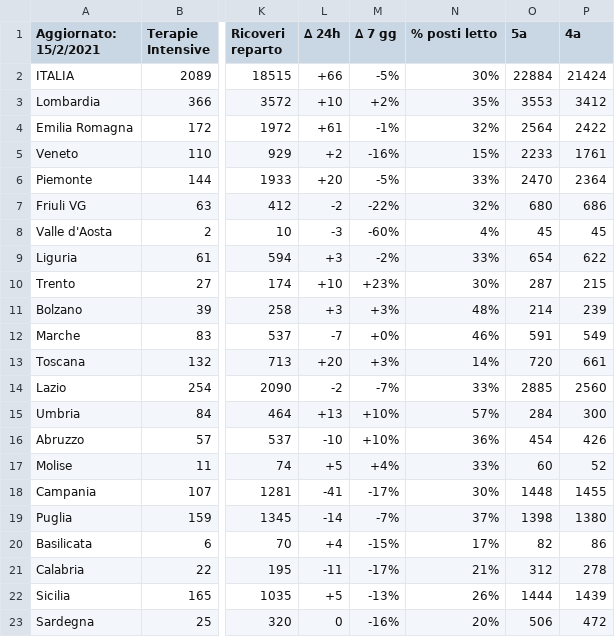
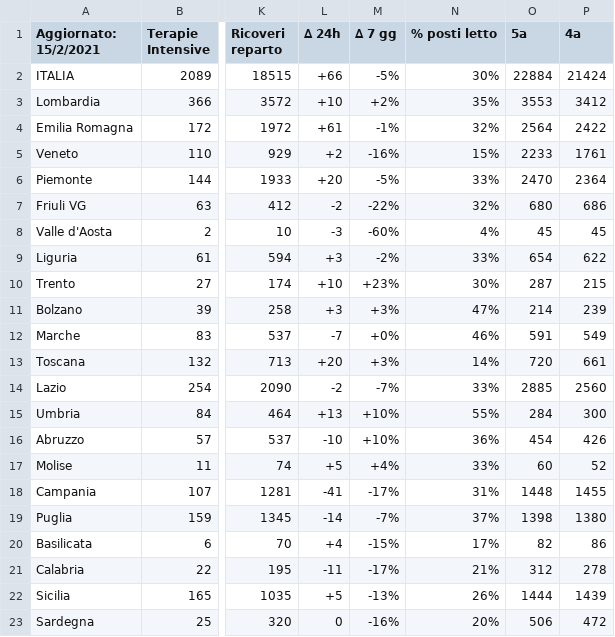
Before and after one commit to Paulsword/PilloleOttimismo, a CSV file: Carichi Sanitari.csv, drawn as a sheet; only a part is shown, gaps mark what is left out; the diff names each change by its address in the sheet, - before the commit and + after, or states it on an @@ line.

```diff
--- a/Carichi Sanitari.csv
+++ b/Carichi Sanitari.csv
-N11 (% posti letto): 48%
+N11 (% posti letto): 47%
-N15 (% posti letto): 57%
+N15 (% posti letto): 55%
-N18 (% posti letto): 30%
+N18 (% posti letto): 31%
```
Also changed, not shown: Casi decessi vaccini.csv, Cover.csv, 4 other files.
